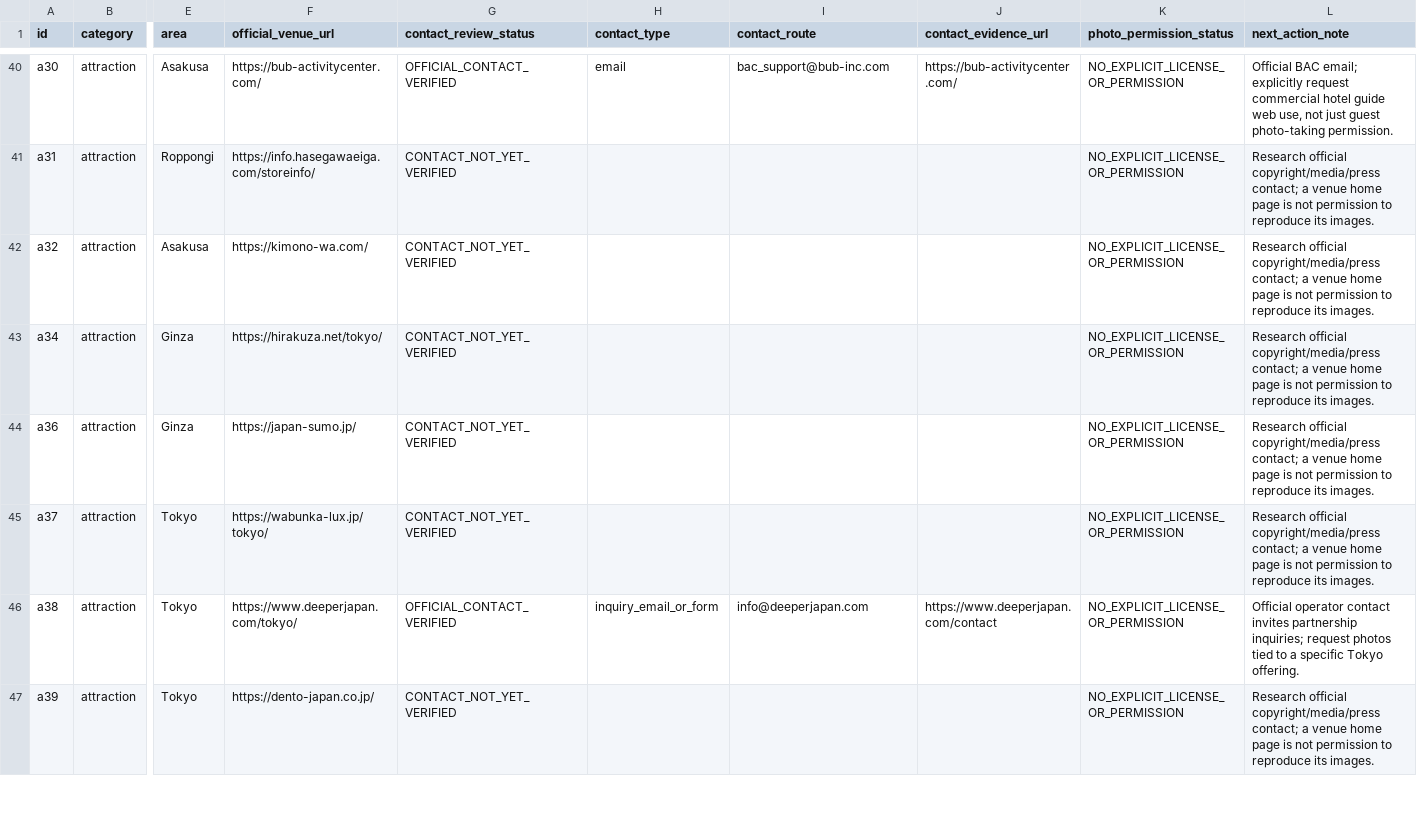
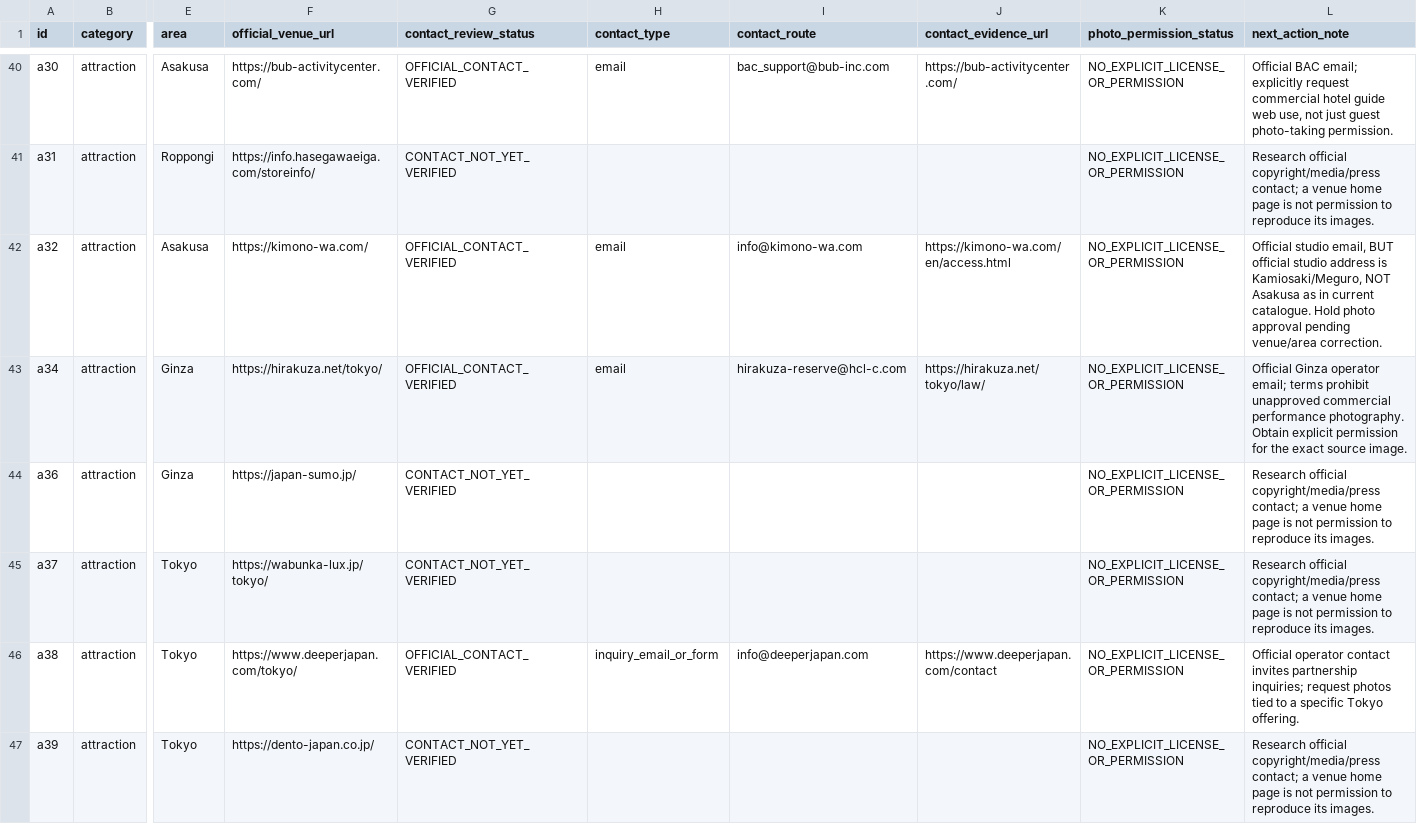
Before and after one commit to donghyeuk83-sudo/tokyo-concierge-atelier, a CSV file: audits/photo-permission-outreach-2026-10-19.csv, drawn as a sheet; only a part is shown, gaps mark what is left out; the diff covers the shown part only; the diff names each change by its address in the sheet, - before the commit and + after, or states it on an @@ line.

Commit message:
audit: verify five additional venue photo contact routes
* audit: verify five more official photo-rights inquiry channels and flag studio area mismatch

* test: block Kimono Studio WA photo until Meguro/Asakusa venue identity is resolved

* docs: document five operator contacts, rejected rights and Meguro studio mismatch

```diff
--- a/audits/photo-permission-outreach-2026-10-19.csv
+++ b/audits/photo-permission-outreach-2026-10-19.csv
-G42:G43 (contact_review_status): CONTACT_NOT_YET_VERIFIED
+G42:G43 (contact_review_status): OFFICIAL_CONTACT_VERIFIED
-H42:H43 (contact_type): (empty)
+H42:H43 (contact_type): email
-I42 (contact_route): (empty)
+I42 (contact_route): info@kimono-wa.com
-J42 (contact_evidence_url): (empty)
+J42 (contact_evidence_url): https://kimono-wa.com/en/access.html
-L42 (next_action_note): Research official copyright/media/press contact; a venue home page is not permission to reproduce its images.
+L42 (next_action_note): Official studio email, BUT official studio address is Kamiosaki/Meguro, NOT Asakusa as in current catalogue. Hold photo approval pending venue/area correction.
-I43 (contact_route): (empty)
+I43 (contact_route): hirakuza-reserve@hcl-c.com
-J43 (contact_evidence_url): (empty)
+J43 (contact_evidence_url): https://hirakuza.net/tokyo/law/
-L43 (next_action_note): Research official copyright/media/press contact; a venue home page is not permission to reproduce its images.
+L43 (next_action_note): Official Ginza operator email; terms prohibit unapproved commercial performance photography. Obtain explicit permission for the exact source image.
```
Also changed, not shown: 15 edited cells elsewhere in this file, 2 other files.
